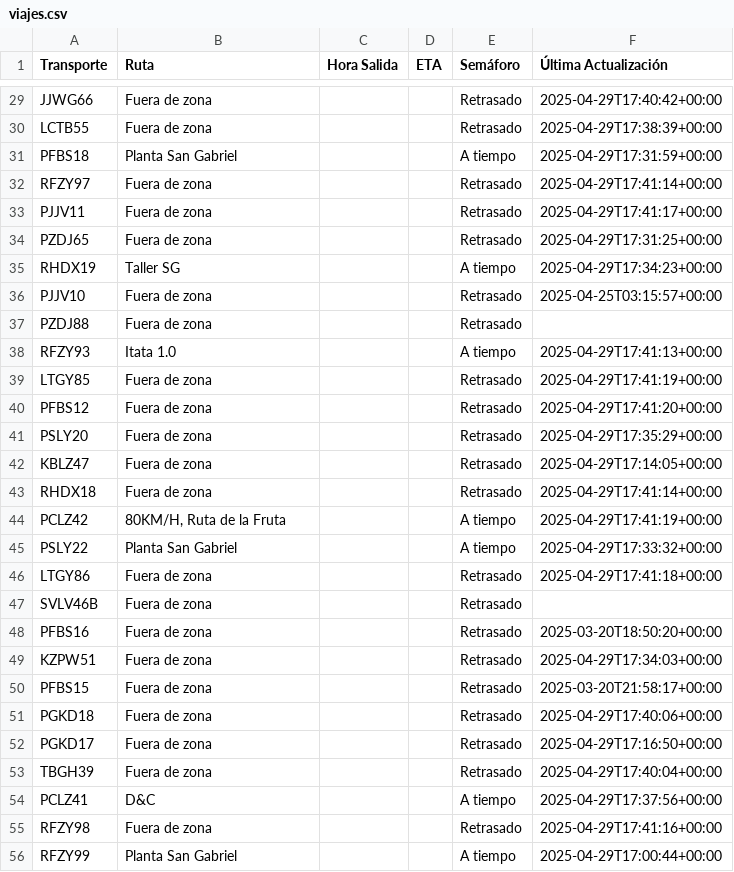
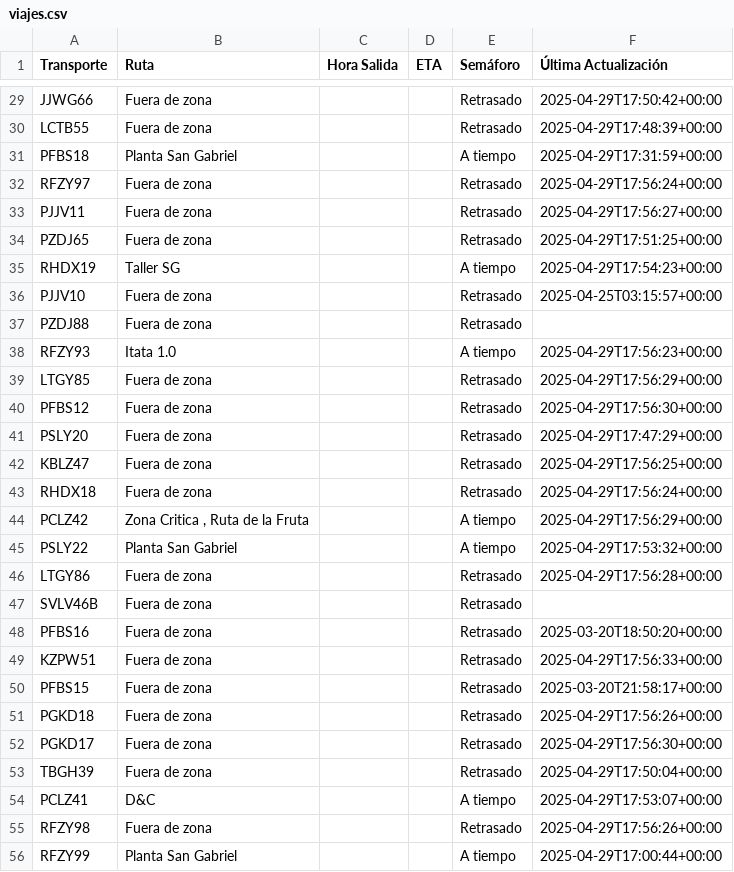
Before and after one commit to ErhickDiaz/Semaforo, a CSV file: viajes.csv, drawn as a sheet; only a part is shown, gaps mark what is left out; the diff covers the shown part only; the diff names each change by its address in the sheet, - before the commit and + after, or states it on an @@ line.

Commit message:
Actualización automática de viajes.csv

```diff
--- a/viajes.csv
+++ b/viajes.csv
-F29 (Última Actualización): 2025-04-29T17:40:42+00:00
+F29 (Última Actualización): 2025-04-29T17:50:42+00:00
-F30 (Última Actualización): 2025-04-29T17:38:39+00:00
+F30 (Última Actualización): 2025-04-29T17:48:39+00:00
-F32 (Última Actualización): 2025-04-29T17:41:14+00:00
+F32 (Última Actualización): 2025-04-29T17:56:24+00:00
-F33 (Última Actualización): 2025-04-29T17:41:17+00:00
+F33 (Última Actualización): 2025-04-29T17:56:27+00:00
-F34 (Última Actualización): 2025-04-29T17:31:25+00:00
+F34 (Última Actualización): 2025-04-29T17:51:25+00:00
-F35 (Última Actualización): 2025-04-29T17:34:23+00:00
+F35 (Última Actualización): 2025-04-29T17:54:23+00:00
-F38 (Última Actualización): 2025-04-29T17:41:13+00:00
+F38 (Última Actualización): 2025-04-29T17:56:23+00:00
-F39 (Última Actualización): 2025-04-29T17:41:19+00:00
+F39 (Última Actualización): 2025-04-29T17:56:29+00:00
-F40 (Última Actualización): 2025-04-29T17:41:20+00:00
+F40 (Última Actualización): 2025-04-29T17:56:30+00:00
-F41 (Última Actualización): 2025-04-29T17:35:29+00:00
+F41 (Última Actualización): 2025-04-29T17:47:29+00:00
-F42 (Última Actualización): 2025-04-29T17:14:05+00:00
+F42 (Última Actualización): 2025-04-29T17:56:25+00:00
-F43 (Última Actualización): 2025-04-29T17:41:14+00:00
+F43 (Última Actualización): 2025-04-29T17:56:24+00:00
-B44 (Ruta): 80KM/H, Ruta de la Fruta
+B44 (Ruta): Zona Critica , Ruta de la Fruta
-F44 (Última Actualización): 2025-04-29T17:41:19+00:00
+F44 (Última Actualización): 2025-04-29T17:56:29+00:00
-F45 (Última Actualización): 2025-04-29T17:33:32+00:00
+F45 (Última Actualización): 2025-04-29T17:53:32+00:00
-F46 (Última Actualización): 2025-04-29T17:41:18+00:00
+F46 (Última Actualización): 2025-04-29T17:56:28+00:00
-F49 (Última Actualización): 2025-04-29T17:34:03+00:00
+F49 (Última Actualización): 2025-04-29T17:56:33+00:00
-F51 (Última Actualización): 2025-04-29T17:40:06+00:00
+F51 (Última Actualización): 2025-04-29T17:56:26+00:00
-F52 (Última Actualización): 2025-04-29T17:16:50+00:00
+F52 (Última Actualización): 2025-04-29T17:56:30+00:00
-F53 (Última Actualización): 2025-04-29T17:40:04+00:00
+F53 (Última Actualización): 2025-04-29T17:50:04+00:00
-F54 (Última Actualización): 2025-04-29T17:37:56+00:00
+F54 (Última Actualización): 2025-04-29T17:53:07+00:00
-F55 (Última Actualización): 2025-04-29T17:41:16+00:00
+F55 (Última Actualización): 2025-04-29T17:56:26+00:00
```
Also changed, not shown: 57 edited cells elsewhere in this file.
